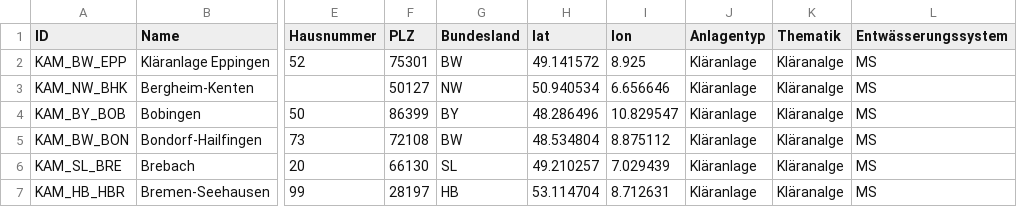
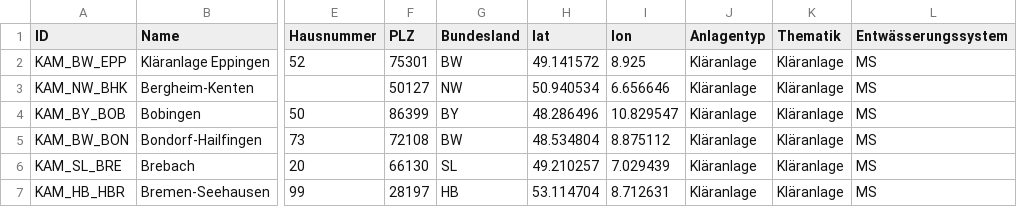
Before and after one commit to 52North/dakamon-r-tools, a CSV file: Daten/smpl_Ort.csv, drawn as a sheet; only a part is shown, gaps mark what is left out; the diff names each change by its address in the sheet, - before the commit and + after, or states it on an @@ line.

```diff
--- a/Daten/smpl_Ort.csv
+++ b/Daten/smpl_Ort.csv
-K2:K7 (Thematik): Kläranalge
+K2:K7 (Thematik): Kläranlage
```
Also changed, not shown: Daten/smpl_Literatur.csv.
